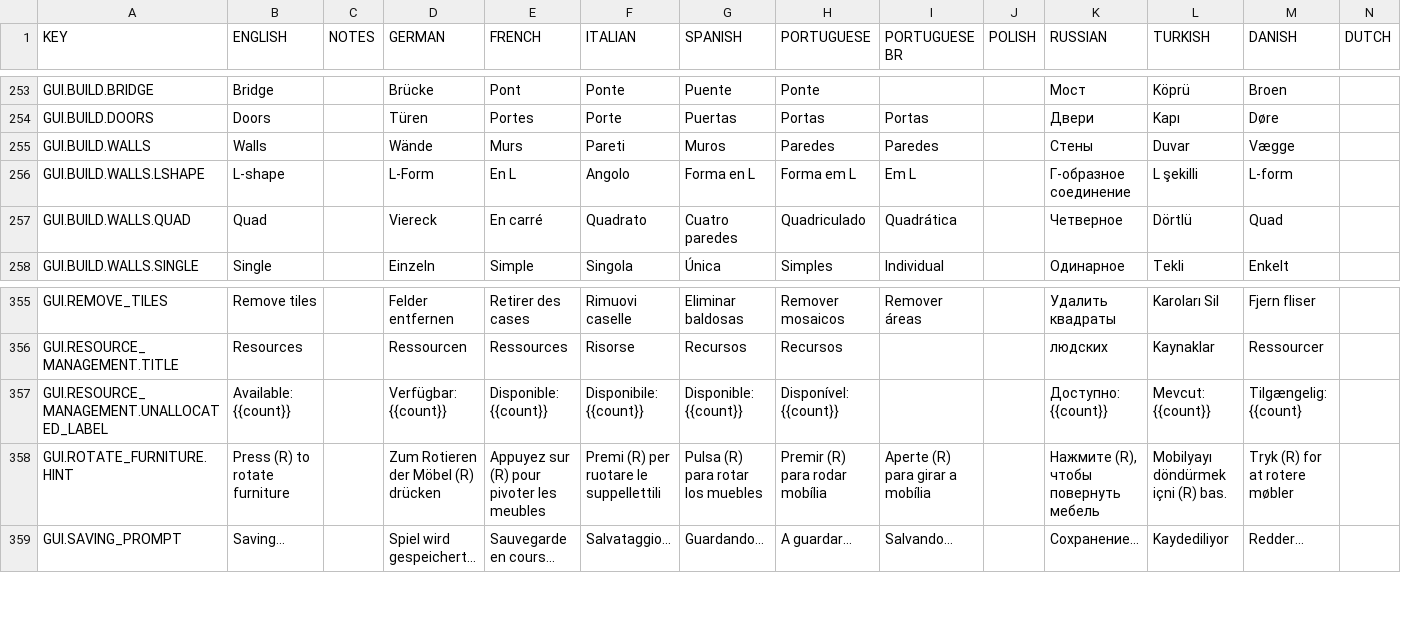
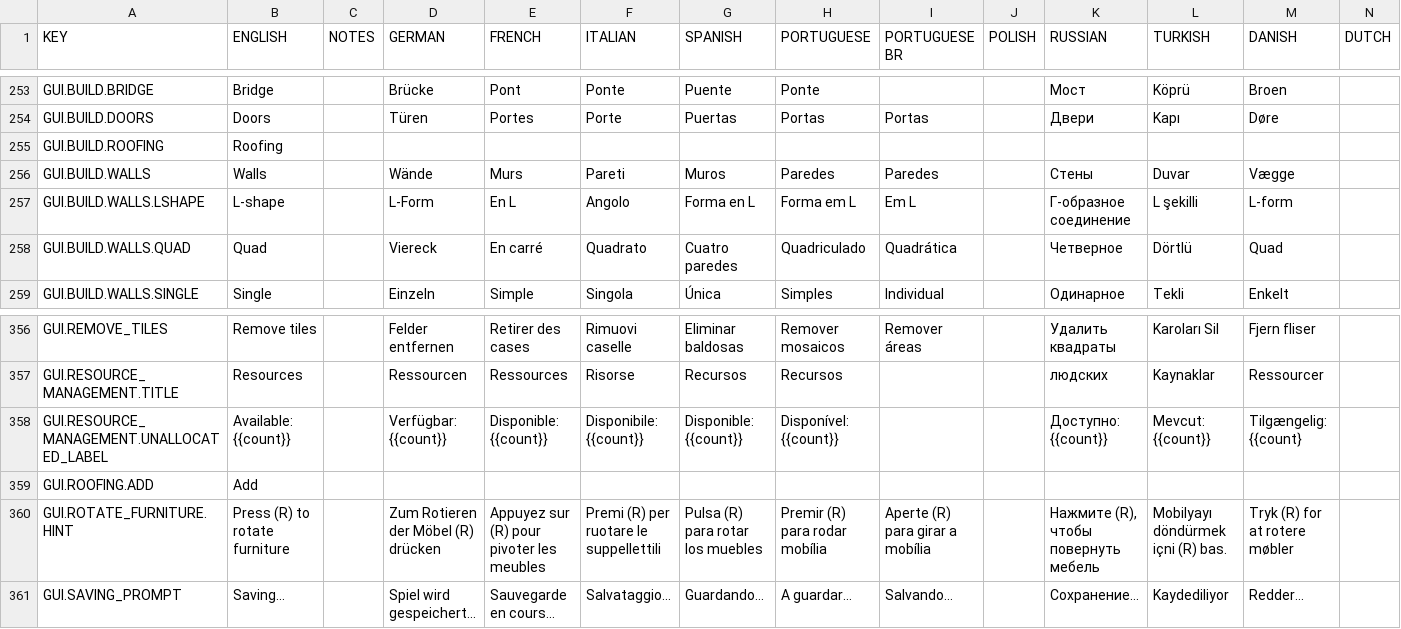
Before and after one commit to rossturner/king-under-the-mountain, a CSV file: core/assets/translations/collated.csv, drawn as a sheet; only a part is shown, gaps mark what is left out; rows hold the shown columns only; the diff names each change by its address in the sheet, - before the commit and + after, or states it on an @@ line.

Commit message:
#328 In progress work on constructed roofing

```diff
--- a/core/assets/translations/collated.csv
+++ b/core/assets/translations/collated.csv
+row 255: GUI.BUILD.ROOFING | Roofing
+row 359: GUI.ROOFING.ADD | Add
```
Also changed, not shown: core/mods/base/translations/translations.csv, 21 other files.
